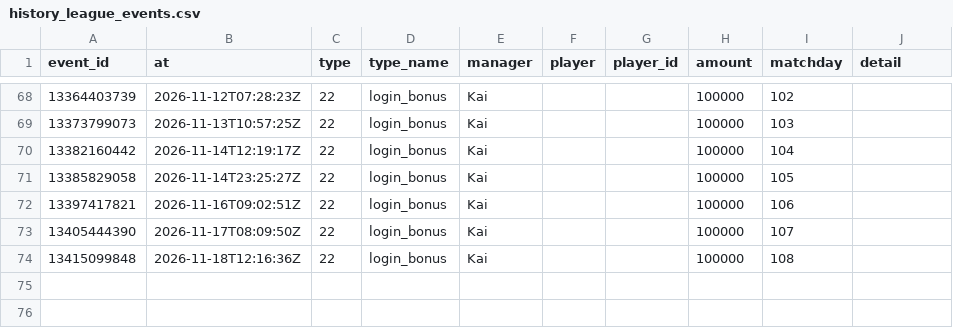
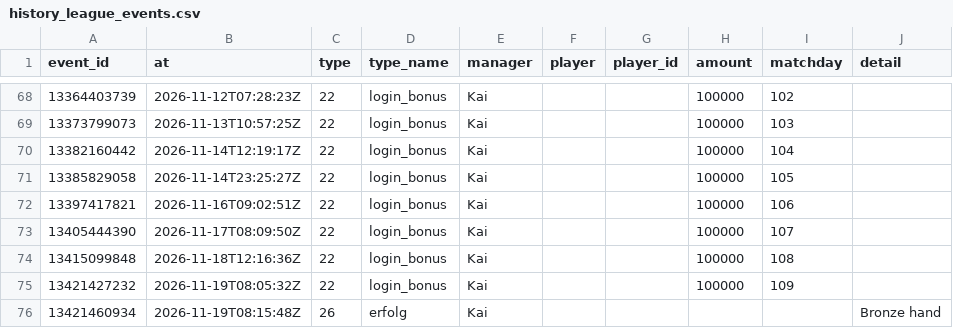
Before and after one commit to Klaudeai/feed-c95b9a6cf8, a CSV file: data/history_league_events.csv, drawn as a sheet; only a part is shown, gaps mark what is left out.

Commit message:
update 2026-11-19T08:31:04.241198+00:00

```diff
--- a/data/history_league_events.csv
+++ b/data/history_league_events.csv
@@ -74 +74,3 @@ event_id,at,type,type_name,manager,player,player_id,amount,matchday,detail
 13415099848,2026-11-18T12:16:36Z,22,login_bonus,Kai,,,100000,108,
+13421427232,2026-11-19T08:05:32Z,22,login_bonus,Kai,,,100000,109,
+13421460934,2026-11-19T08:15:48Z,26,erfolg,Kai,,,,,Bronze hand
```
